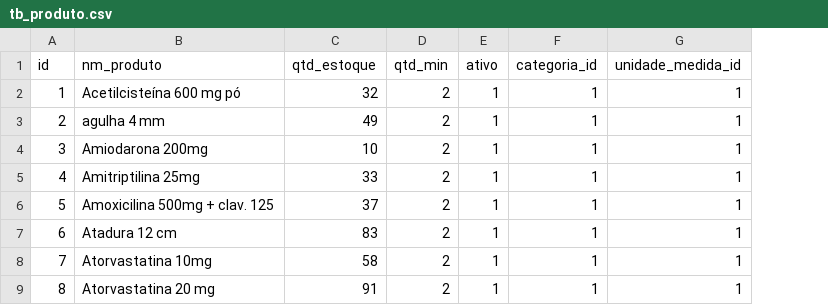
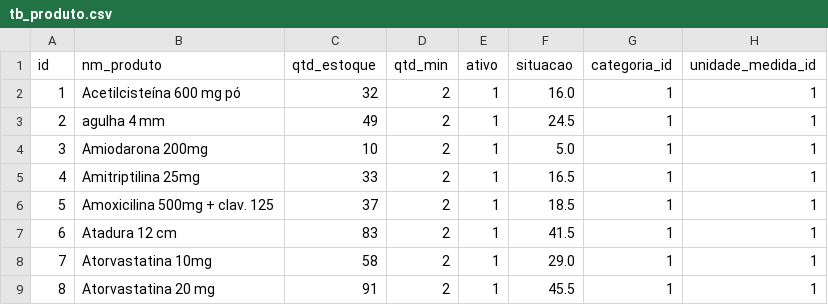
Before and after one commit to dvespasiano/ControleEstoqueSSVP, a CSV file: src/main/resources/config/liquibase/data/tb_produto.csv, drawn as a sheet; only a part is shown; the diff names each change by its address in the sheet, - before the commit and + after, or states it on an @@ line.

Commit message:
Banco e Situação dos Produtos

```diff
--- a/src/main/resources/config/liquibase/data/tb_produto.csv
+++ b/src/main/resources/config/liquibase/data/tb_produto.csv
+column F (situacao), rows 2-9: 16.0 | 24.5 | 5.0 | 16.5 | 18.5 | 41.5 | 29.0 | 45.5
```
Also changed, not shown: src/main/resources/config/liquibase/fake-data/tb_produto.csv, 15 other files.
